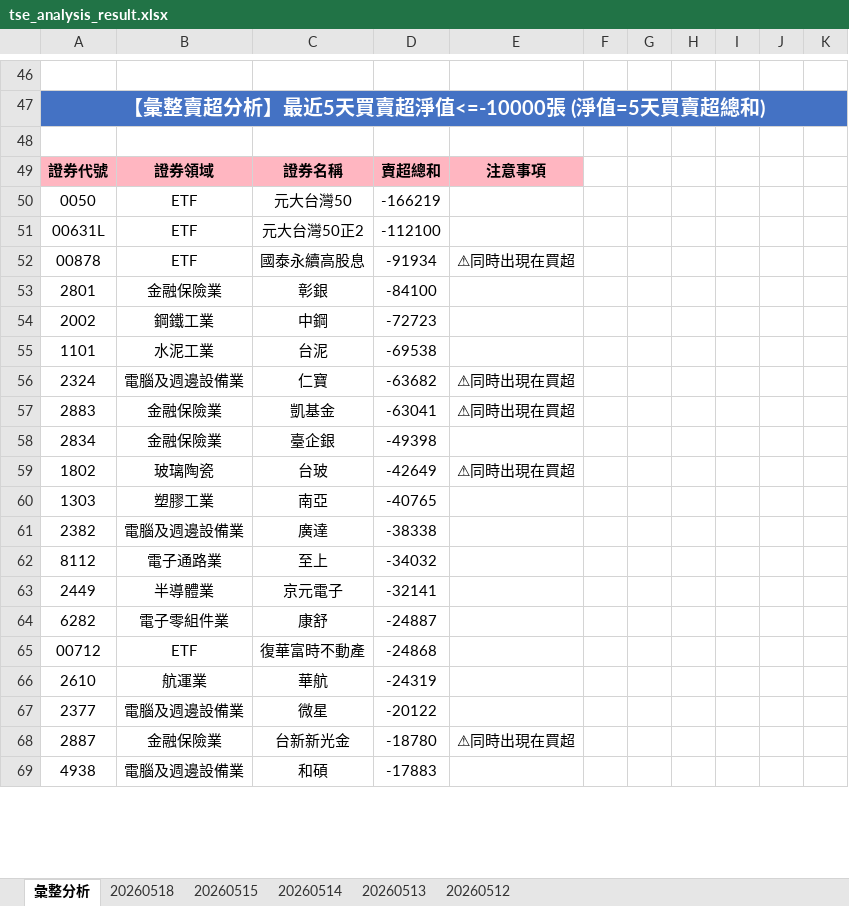
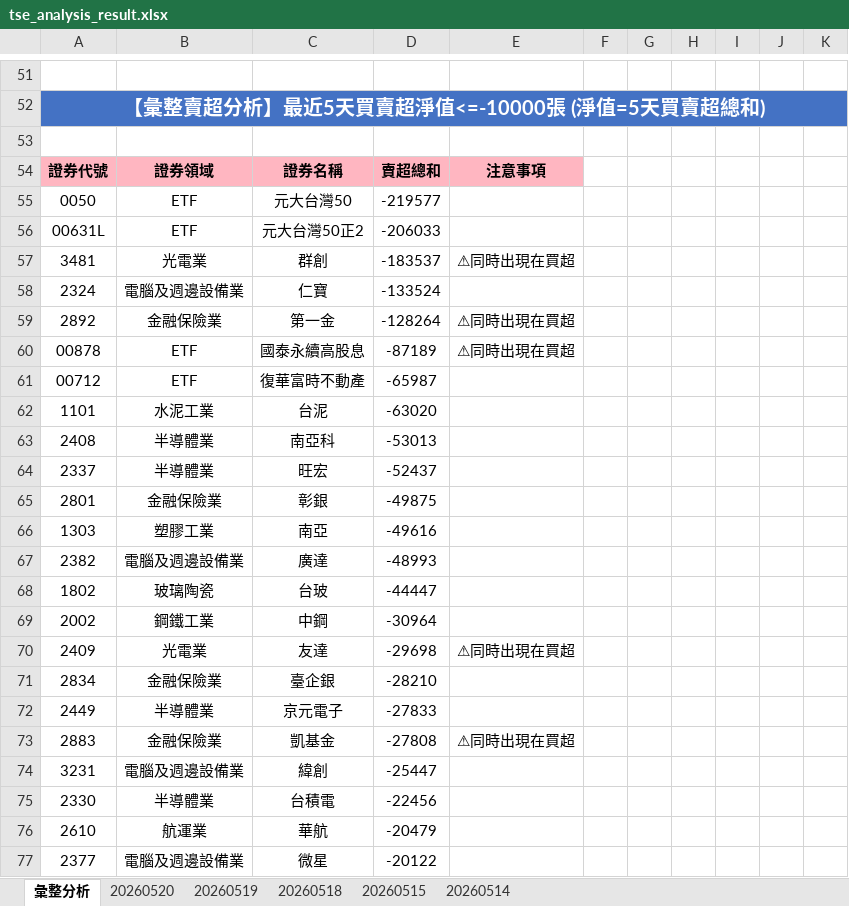
Before and after one commit to ccupcpop/GetDailyStock, an Excel workbook: StockInfo/tse_analysis_result.xlsx, sheet 彙整分析, drawn as a sheet; only a part is shown, gaps mark what is left out; the shorter side is filled out with more unchanged rows; values as stored, in another font and other column widths than the file's, no borders; removed rows and columns are numbered as before the commit, all else as after; the diff covers the shown part only; the diff names each change by its address in the sheet, - before the commit and + after, or states it on an @@ line.

```diff
--- a/StockInfo/tse_analysis_result.xlsx (sheet 彙整分析)
+++ b/StockInfo/tse_analysis_result.xlsx (sheet 彙整分析)
-sheet tab: 20260513
-sheet tab: 20260512
+sheet tab: 20260520
+sheet tab: 20260519
-D55: -166219
+D55: -219577
-D56: -112100
+D56: -206033
+row 57: 3481 | 光電業 | 群創 | -183537 | ⚠同時出現在買超
+row 58: 2324 | 電腦及週邊設備業 | 仁寶 | -133524
+row 59: 2892 | 金融保險業 | 第一金 | -128264 | ⚠同時出現在買超
-D60: -91934
+D60: -87189
-row 53: 2801 | 金融保險業 | 彰銀 | -84100
-row 54: 2002 | 鋼鐵工業 | 中鋼 | -72723
+row 61: 00712 | ETF | 復華富時不動產 | -65987
-D62: -69538
+D62: -63020
-row 56: 2324 | 電腦及週邊設備業 | 仁寶 | -63682 | ⚠同時出現在買超
-row 57: 2883 | 金融保險業 | 凱基金 | -63041 | ⚠同時出現在買超
-row 58: 2834 | 金融保險業 | 臺企銀 | -49398
-row 59: 1802 | 玻璃陶瓷 | 台玻 | -42649 | ⚠同時出現在買超
+row 63: 2408 | 半導體業 | 南亞科 | -53013
+row 64: 2337 | 半導體業 | 旺宏 | -52437
+row 65: 2801 | 金融保險業 | 彰銀 | -49875
-D66: -40765
+D66: -49616
-D67: -38338
+D67: -48993
-row 62: 8112 | 電子通路業 | 至上 | -34032
+row 68: 1802 | 玻璃陶瓷 | 台玻 | -44447
+row 69: 2002 | 鋼鐵工業 | 中鋼 | -30964
+row 70: 2409 | 光電業 | 友達 | -29698 | ⚠同時出現在買超
+row 71: 2834 | 金融保險業 | 臺企銀 | -28210
-D72: -32141
+D72: -27833
-row 64: 6282 | 電子零組件業 | 康舒 | -24887
-row 65: 00712 | ETF | 復華富時不動產 | -24868
+row 73: 2883 | 金融保險業 | 凱基金 | -27808 | ⚠同時出現在買超
+row 74: 3231 | 電腦及週邊設備業 | 緯創 | -25447
+row 75: 2330 | 半導體業 | 台積電 | -22456
-D76: -24319
+D76: -20479
-row 68: 2887 | 金融保險業 | 台新新光金 | -18780 | ⚠同時出現在買超
```
Also changed, not shown: 54 added rows, 58 removed rows and 55 edited cells elsewhere in this sheet, sheet 20260518, StockInfo/otc_analysis_result.xlsx, 13 other files.
